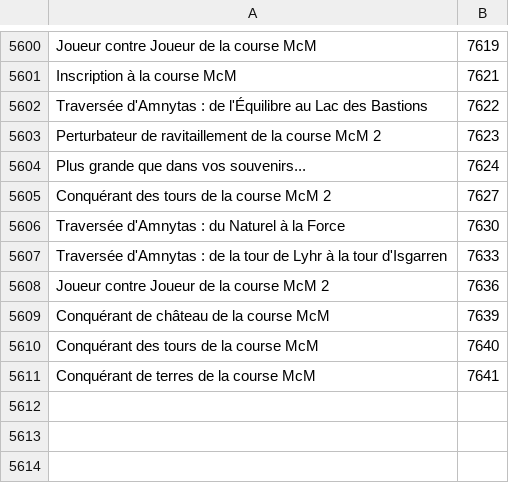
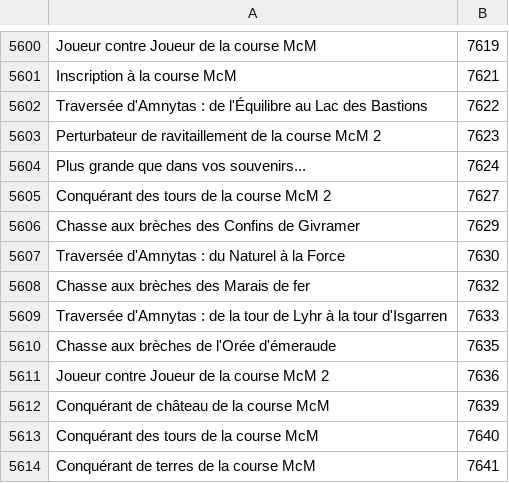
Before and after one commit to Pandraghon/gw2api-namesearch, a CSV file: fr/achievements.csv, drawn as a sheet; only a part is shown, gaps mark what is left out; the diff names each change by its address in the sheet, - before the commit and + after, or states it on an @@ line.

```diff
--- a/fr/achievements.csv
+++ b/fr/achievements.csv
+row 5606: Chasse aux brèches des Confins de Givramer | 7629
+row 5608: Chasse aux brèches des Marais de fer | 7632
+row 5610: Chasse aux brèches de l'Orée d'émeraude | 7635
```
Also changed, not shown: 1 other file.
